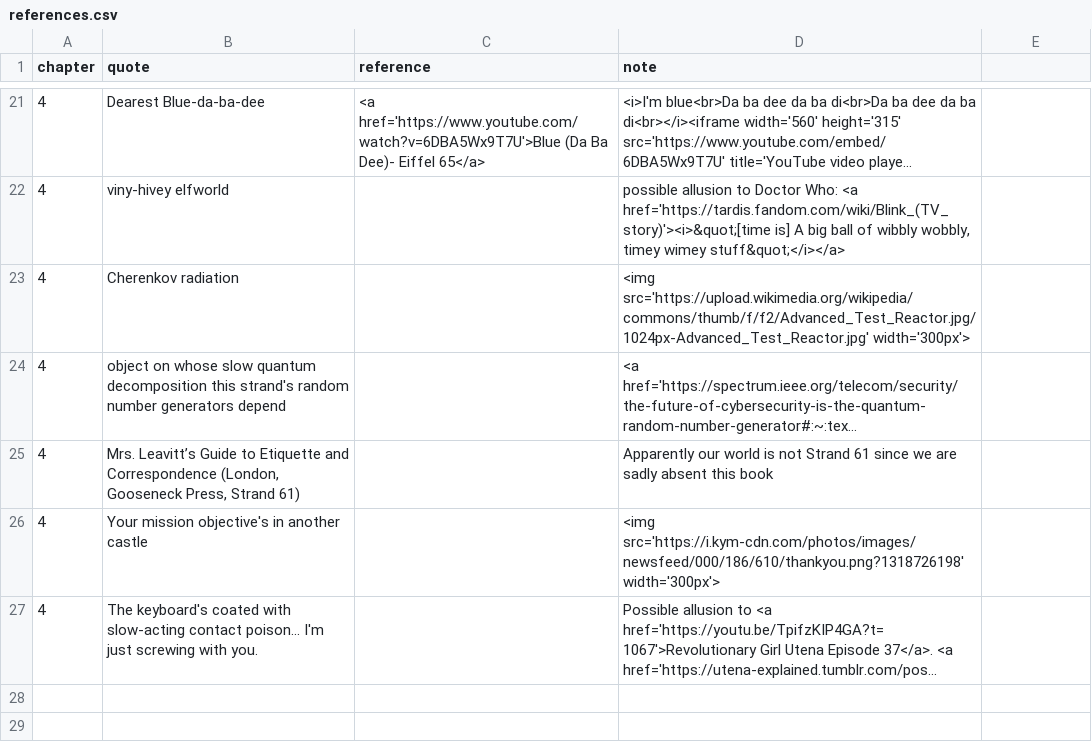
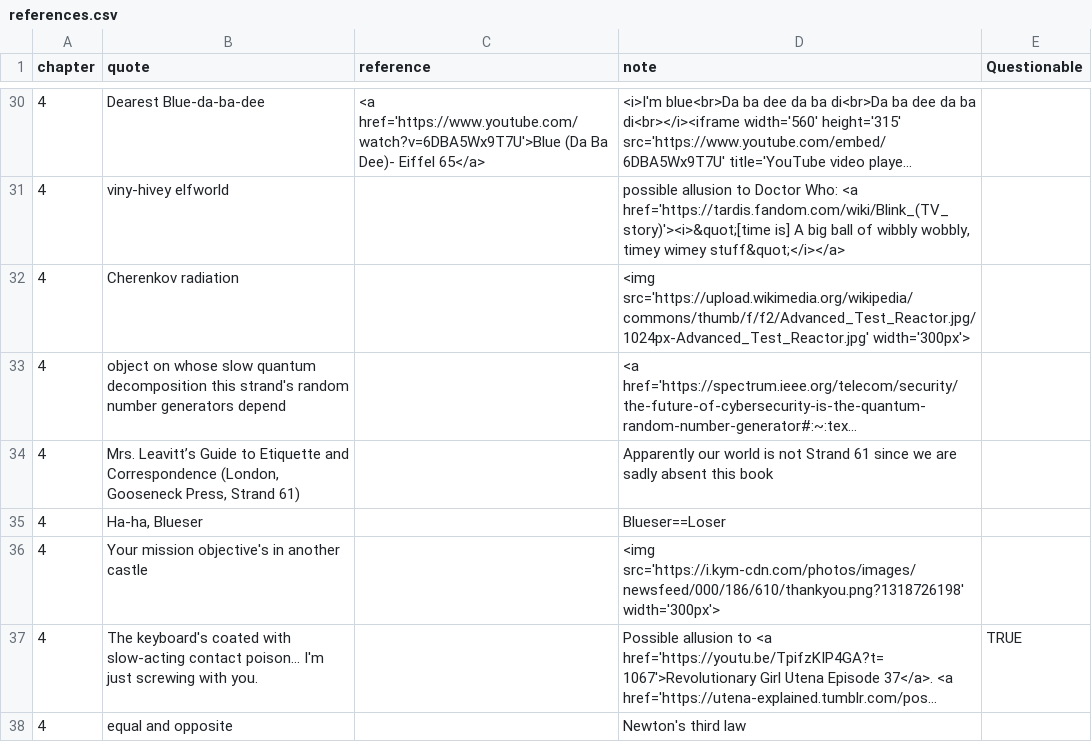
Before and after one commit to Tell-Me-Something-True/Tell-Me-Something-True.github.io, a CSV file: _data/references.csv, drawn as a sheet; only a part is shown, gaps mark what is left out; long unchanged cells end in …; addresses are those after the commit; the diff covers the shown part only; the diff names each change by its address in the sheet, - before the commit and + after, or states it on an @@ line.

```diff
--- a/_data/references.csv
+++ b/_data/references.csv
-E1: (empty)
+E1: Questionable
+row 35: 4 | Ha-ha, Blueser |  | Blueser==Loser
-E37 (Questionable): (empty)
+E37 (Questionable): TRUE
+row 38: 4 | equal and opposite |  | Newton's third law
```
Also changed, not shown: 11 added rows, 2 removed rows and 5 edited cells elsewhere in this file.
